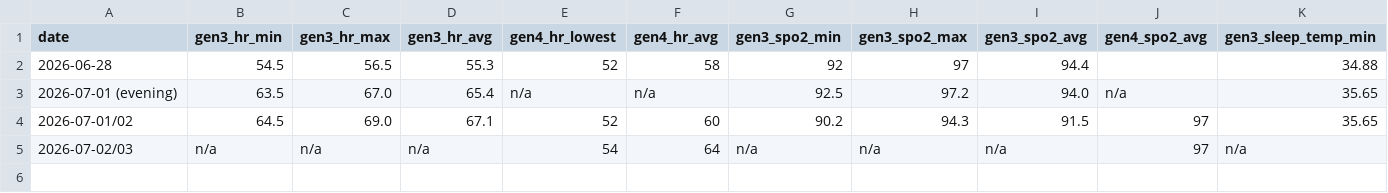
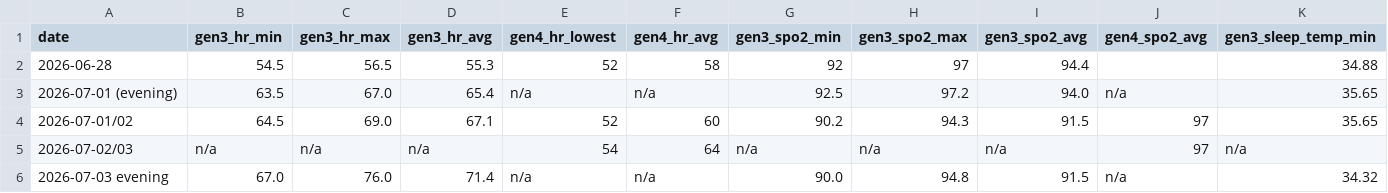
Before and after one commit to brydenvaniderstine/METHUSELAH, a CSV file: pipeline/data/findings/gen3_vs_gen4_comparison.csv, drawn as a sheet; only a part is shown; rows hold the shown columns only; the diff names each change by its address in the sheet, - before the commit and + after, or states it on an @@ line.

Commit message:
data: log first sleep state transition milestone, partial Gen3 row 2026-07-03

```diff
--- a/pipeline/data/findings/gen3_vs_gen4_comparison.csv
+++ b/pipeline/data/findings/gen3_vs_gen4_comparison.csv
+row 6: 2026-07-03 evening | 67.0 | 76.0 | 71.4 | n/a | n/a | 90.0 | 94.8 | 91.5 | n/a | 34.32
```
Also changed, not shown: 2 other files.
